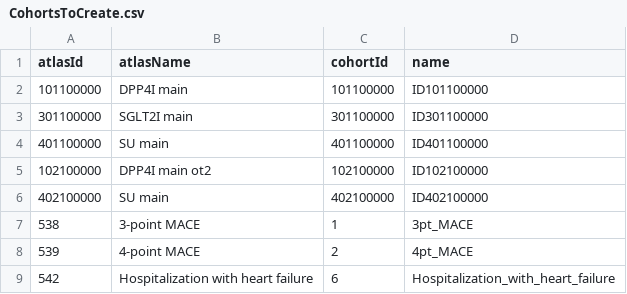
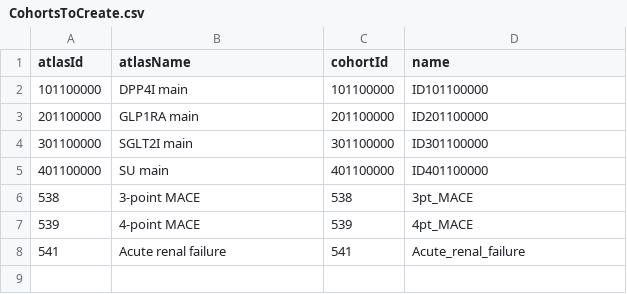
Before and after one commit to suchard-group/PsMethodsEvaluation, a CSV file: inst/settings/CohortsToCreate.csv, drawn as a sheet.

```diff
--- a/inst/settings/CohortsToCreate.csv
+++ b/inst/settings/CohortsToCreate.csv
@@ -2,8 +2,7 @@ atlasId,atlasName,cohortId,name
 101100000,DPP4I main,101100000,ID101100000
+201100000,GLP1RA main,201100000,ID201100000
 301100000,SGLT2I main,301100000,ID301100000
 401100000,SU main,401100000,ID401100000
-102100000,DPP4I main ot2,102100000,ID102100000
-402100000,SU main,402100000,ID402100000
-538,3-point MACE,1,3pt_MACE
-539,4-point MACE,2,4pt_MACE
-542,Hospitalization with heart failure,6,Hospitalization_with_heart_failure
+538,3-point MACE,538,3pt_MACE
+539,4-point MACE,539,4pt_MACE
+541,Acute renal failure,541,Acute_renal_failure
```
Also changed, not shown: 20 other files.
